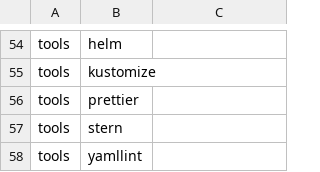
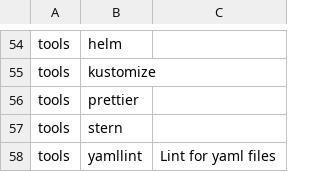
Before and after one commit to cl4irv0yant/install, a CSV file: apps.csv, drawn as a sheet; only a part is shown, gaps mark what is left out.

Commit message:
Add column

```diff
--- a/apps.csv
+++ b/apps.csv
@@ -57,2 +57,2 @@ tools,prettier,
 tools,stern,
-tools,yamllint
+tools,yamllint,Lint for yaml files
```
